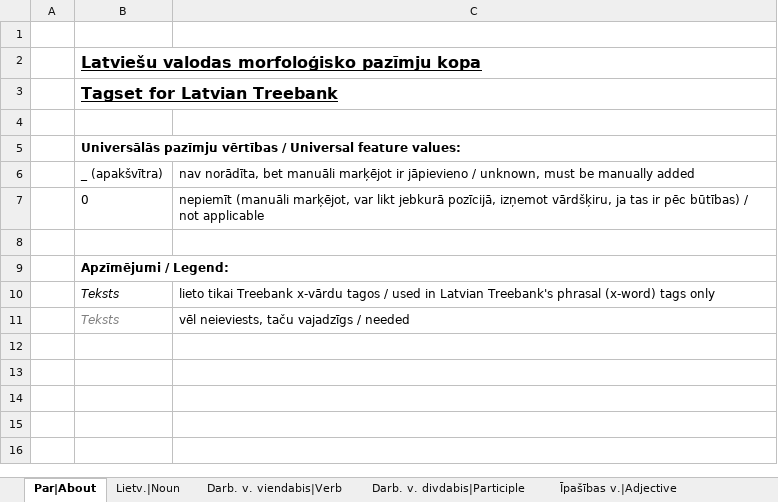
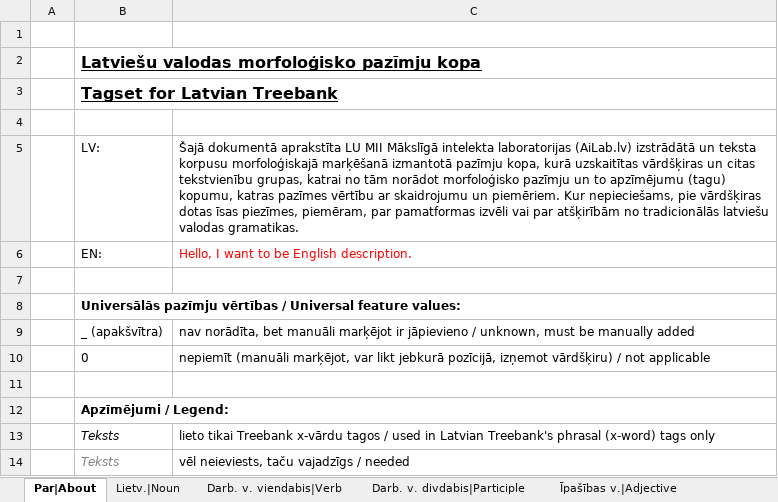
Before and after one commit to PeterisP/morphology, an Excel workbook: docs/SemTi-Kamols_morphotags.xlsx, sheet Par|About, drawn as a sheet; values as stored, in another font and other column widths than the file's, no borders; addresses are those after the commit; the diff names each change by its address in the sheet, - before the commit and + after, or states it on an @@ line.

```diff
--- a/docs/SemTi-Kamols_morphotags.xlsx (sheet Par|About)
+++ b/docs/SemTi-Kamols_morphotags.xlsx (sheet Par|About)
+row 5:  | LV: | Šajā dokumentā aprakstīta LU MII Mākslīgā intelekta laboratorijas (AiLab.lv) izstrādātā un teksta korpusu morfoloģiskajā marķēšanā izmantotā pazīmju kopa, kurā uzskaitītas vārdšķiras un citas tekstvienību grupas, katrai no tām norādot morfoloģisko pazīmju un to apzīmējumu (tagu) kopumu, katras pazīmes vērtību ar skaidrojumu un piemēriem. Kur nepieciešams, pie vārdšķiras dotas īsas piezīmes, piemēram, par pamatformas izvēli vai par atšķirībām no tradicionālās latviešu valodas gramatikas.
+row 6:  | EN: | Hello, I want to be English description.
+row 7: (empty)
-C10: …pozīcijā, izņemot vārdšķiru, ja tas ir pēc būtības) / not…
+C10: …pozīcijā, izņemot vārdšķiru) / not…
```
Also changed, not shown: sheet Īpašības v.|Adjective, sheet Skaitļa v.|Numeral, sheet Bezmorf. elem.|Residual, sheet Pieturz.|Punct., sheet Apstākļa v.|Adverb, sheet Vietniekv.|Pronoun, 8 more sheets, charts or pictures, 8 other files.
